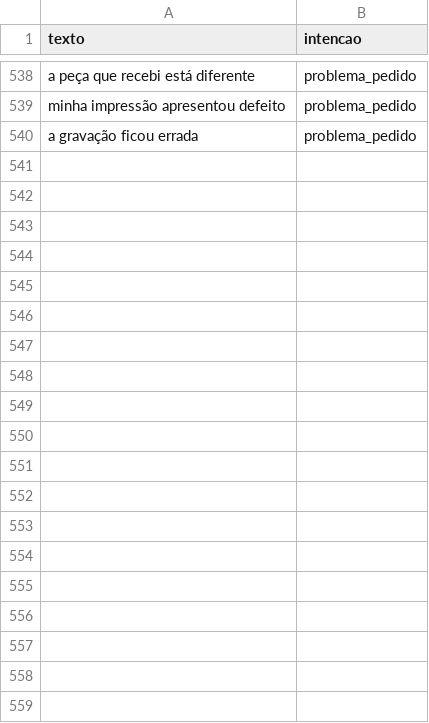
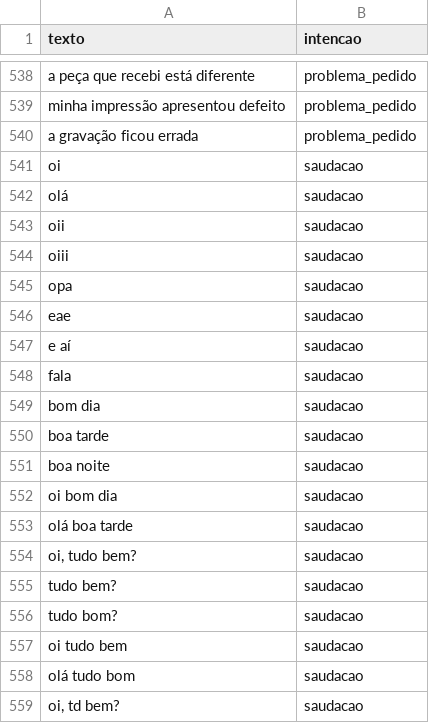
Before and after one commit to JoaoJakaboski/agente-de-ia, a CSV file: classificador-ml/dataset/tetraprint/mensagens_treino.csv, drawn as a sheet; only a part is shown, gaps mark what is left out; the diff covers the shown part only.

Commit message:
Add auto-close, message logging & greeting handling
Adds automatic closure queue/worker (fechamentoQueue/fechamentoWorker) and message logging (mensagensService). Updates chamadoService to guarantee/update/close chamados and propagate chamadoId through debounce queue/worker and processing pipeline. Enhances receberMensagem to handle message types, register messages, send privacy notice and greeting for new chamados, and escalate non-text media. Converts message extractor to identificarMensagem (typed). Adds .gitignore entry, sets PYTHONUNBUFFERED in ML Dockerfile, updates training data/models and adds a classifier log line. Minor flow and logging improvements across services.

```diff
--- a/classificador-ml/dataset/tetraprint/mensagens_treino.csv
+++ b/classificador-ml/dataset/tetraprint/mensagens_treino.csv
@@ -540 +540,20 @@ minha impressão apresentou defeito,problema_pedido
 a gravação ficou errada,problema_pedido
+oi,saudacao
+olá,saudacao
+oii,saudacao
+oiii,saudacao
+opa,saudacao
+eae,saudacao
+e aí,saudacao
+fala,saudacao
+bom dia,saudacao
+boa tarde,saudacao
+boa noite,saudacao
+oi bom dia,saudacao
+olá boa tarde,saudacao
+"oi, tudo bem?",saudacao
+tudo bem?,saudacao
+tudo bom?,saudacao
+oi tudo bem,saudacao
+olá tudo bom,saudacao
+"oi, td bem?",saudacao
```
Also changed, not shown: 11 added rows elsewhere in this file, 15 other files.
